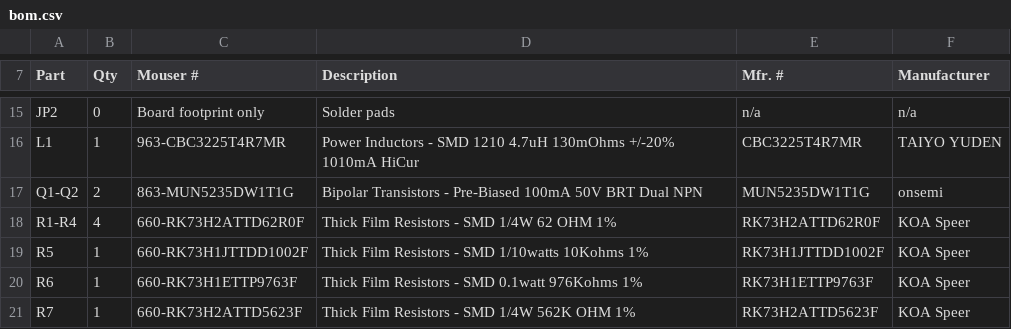
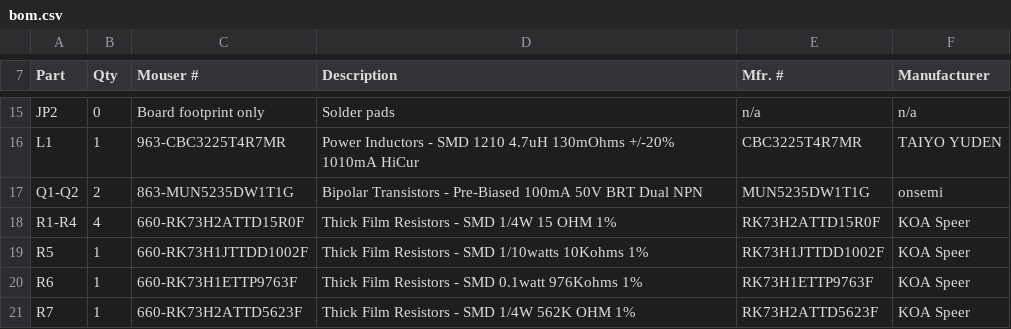
Before and after one commit to JChristensen/XmasTreeLEDs, a CSV file: bom.csv, drawn as a sheet; only a part is shown, gaps mark what is left out.

Commit message:
Update LED dropping resistor values.

```diff
--- a/bom.csv
+++ b/bom.csv
@@ -17,3 +17,3 @@ L1,1,963-CBC3225T4R7MR,Power Inductors - SMD 1210 4.7uH 130mOhms +/-20% 1010mA H
 Q1-Q2,2,863-MUN5235DW1T1G,Bipolar Transistors - Pre-Biased 100mA 50V BRT Dual NPN,MUN5235DW1T1G,onsemi
-R1-R4,4,660-RK73H2ATTD62R0F,Thick Film Resistors - SMD 1/4W 62 OHM 1%,RK73H2ATTD62R0F,KOA Speer
+R1-R4,4,660-RK73H2ATTD15R0F,Thick Film Resistors - SMD 1/4W 15 OHM 1%, RK73H2ATTD15R0F,KOA Speer
 R5,1,660-RK73H1JTTDD1002F,Thick Film Resistors - SMD 1/10watts 10Kohms 1%,RK73H1JTTDD1002F,KOA Speer
```
Also changed, not shown: 7 other files.
